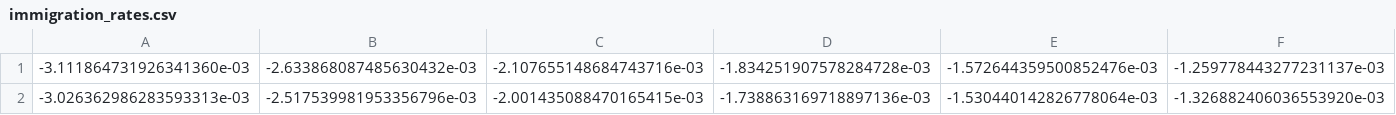
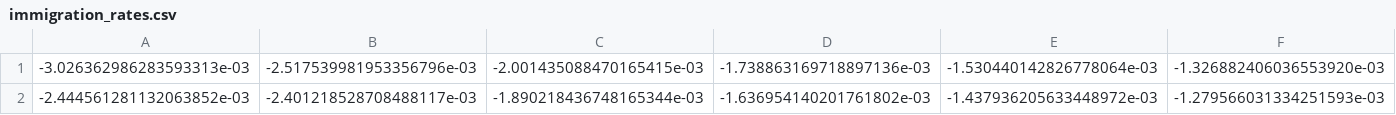
Before and after one commit to EAPD-DRB/OG-CLEWs, a CSV file: OG_simulations/demographic_data/immigration_rates.csv, drawn as a sheet; only a part is shown; removed rows and columns are numbered as before the commit, all else as after; rows hold the shown columns only; the diff names each change by its address in the sheet, - before the commit and + after, or states it on an @@ line.

Commit message:
update pop data for 2026 start year

```diff
--- a/OG_simulations/demographic_data/immigration_rates.csv
+++ b/OG_simulations/demographic_data/immigration_rates.csv
-row 1: -3.111864731926341360e-03 | -2.633868087485630432e-03 | -2.107655148684743716e-03 | -1.834251907578284728e-03 | -1.572644359500852476e-03 | -1.259778443277231137e-03
+row 2: -2.444561281132063852e-03 | -2.401218528708488117e-03 | -1.890218436748165344e-03 | -1.636954140201761802e-03 | -1.437936205633448972e-03 | -1.279566031334251593e-03
```
Also changed, not shown: OG_simulations/demographic_data/fert_rates.csv, OG_simulations/demographic_data/mort_rates.csv, 3 other files.
